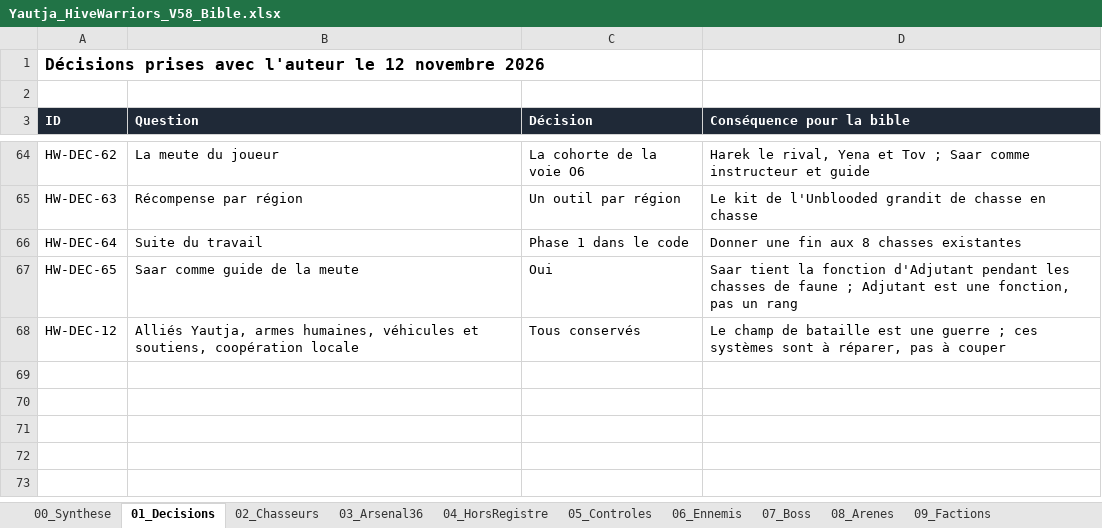
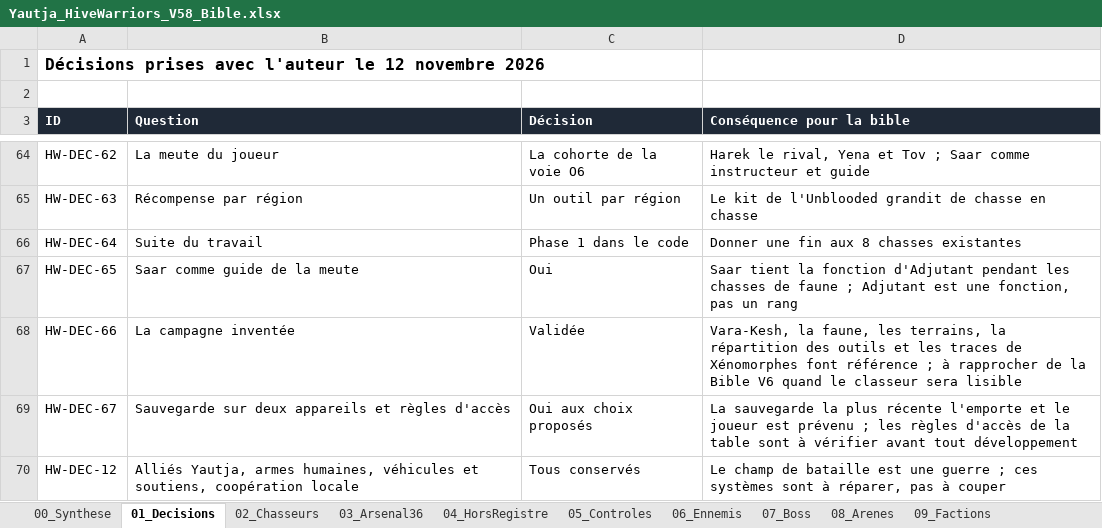
Before and after one commit to darknigthmare/Yautja-hive-warriors, an Excel workbook: design/Yautja_HiveWarriors_V58_Bible.xlsx, sheet 01_Decisions, drawn as a sheet; only a part is shown, gaps mark what is left out; values as stored, in another font and other column widths than the file's, no borders; the diff names each change by its address in the sheet, - before the commit and + after, or states it on an @@ line.

```diff
--- a/design/Yautja_HiveWarriors_V58_Bible.xlsx (sheet 01_Decisions)
+++ b/design/Yautja_HiveWarriors_V58_Bible.xlsx (sheet 01_Decisions)
+row 68: HW-DEC-66 | La campagne inventée | Validée | Vara-Kesh, la faune, les terrains, la répartition des outils et les traces de Xénomorphes font référence ; à rapprocher de la Bible V6 quand le classeur sera lisible
+row 69: HW-DEC-67 | Sauvegarde sur deux appareils et règles d'accès | Oui aux choix proposés | La sauvegarde la plus récente l'emporte et le joueur est prévenu ; les règles d'accès de la table sont à vérifier avant tout développement
```
Also changed, not shown: sheet 13_Questions, 3 other files.
